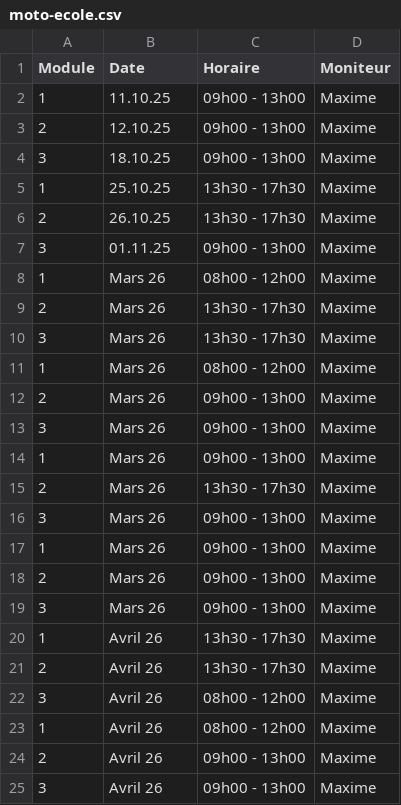
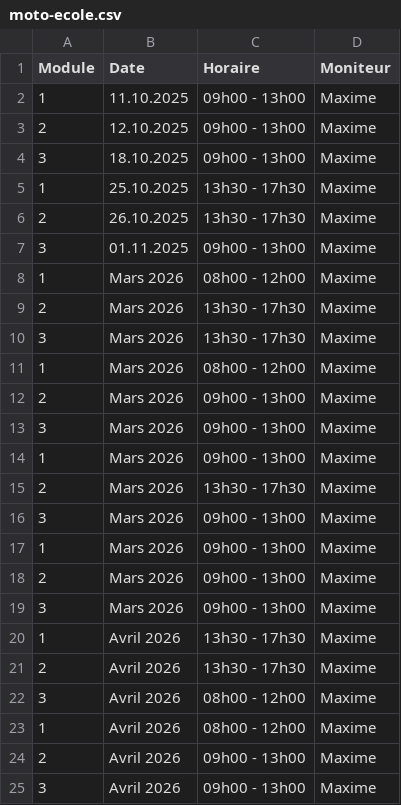
Before and after one commit to Pit-Lane-Auto-Ecole/data, a CSV file: moto-ecole.csv, drawn as a sheet.

Commit message:
chore: updated date formats

```diff
--- a/moto-ecole.csv
+++ b/moto-ecole.csv
@@ -1,25 +1,25 @@
 Module,Date,Horaire,Moniteur
-1,11.10.25,09h00 - 13h00,Maxime
-2,12.10.25,09h00 - 13h00,Maxime
-3,18.10.25,09h00 - 13h00,Maxime
-1,25.10.25,13h30 - 17h30,Maxime
-2,26.10.25,13h30 - 17h30,Maxime
-3,01.11.25,09h00 - 13h00,Maxime
-1,Mars 26,08h00 - 12h00,Maxime
-2,Mars 26,13h30 - 17h30,Maxime
-3,Mars 26,13h30 - 17h30,Maxime
-1,Mars 26,08h00 - 12h00,Maxime
-2,Mars 26,09h00 - 13h00,Maxime
-3,Mars 26,09h00 - 13h00,Maxime
-1,Mars 26,09h00 - 13h00,Maxime
-2,Mars 26,13h30 - 17h30,Maxime
-3,Mars 26,09h00 - 13h00,Maxime
-1,Mars 26,09h00 - 13h00,Maxime
-2,Mars 26,09h00 - 13h00,Maxime
-3,Mars 26,09h00 - 13h00,Maxime
-1,Avril 26,13h30 - 17h30,Maxime
-2,Avril 26,13h30 - 17h30,Maxime
-3,Avril 26,08h00 - 12h00,Maxime
-1,Avril 26,08h00 - 12h00,Maxime
-2,Avril 26,09h00 - 13h00,Maxime
-3,Avril 26,09h00 - 13h00,Maxime
+1,11.10.2025,09h00 - 13h00,Maxime
+2,12.10.2025,09h00 - 13h00,Maxime
+3,18.10.2025,09h00 - 13h00,Maxime
+1,25.10.2025,13h30 - 17h30,Maxime
+2,26.10.2025,13h30 - 17h30,Maxime
+3,01.11.2025,09h00 - 13h00,Maxime
+1,Mars 2026,08h00 - 12h00,Maxime
+2,Mars 2026,13h30 - 17h30,Maxime
+3,Mars 2026,13h30 - 17h30,Maxime
+1,Mars 2026,08h00 - 12h00,Maxime
+2,Mars 2026,09h00 - 13h00,Maxime
+3,Mars 2026,09h00 - 13h00,Maxime
+1,Mars 2026,09h00 - 13h00,Maxime
+2,Mars 2026,13h30 - 17h30,Maxime
+3,Mars 2026,09h00 - 13h00,Maxime
+1,Mars 2026,09h00 - 13h00,Maxime
+2,Mars 2026,09h00 - 13h00,Maxime
+3,Mars 2026,09h00 - 13h00,Maxime
+1,Avril 2026,13h30 - 17h30,Maxime
+2,Avril 2026,13h30 - 17h30,Maxime
+3,Avril 2026,08h00 - 12h00,Maxime
+1,Avril 2026,08h00 - 12h00,Maxime
+2,Avril 2026,09h00 - 13h00,Maxime
+3,Avril 2026,09h00 - 13h00,Maxime
```
